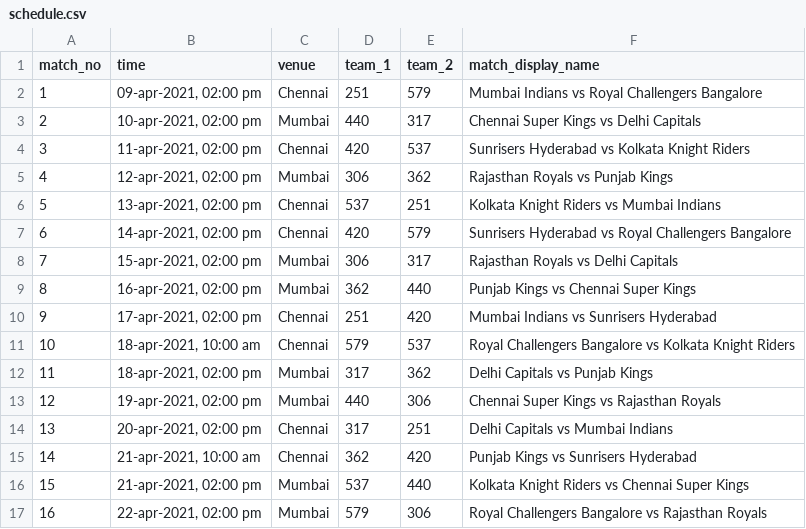
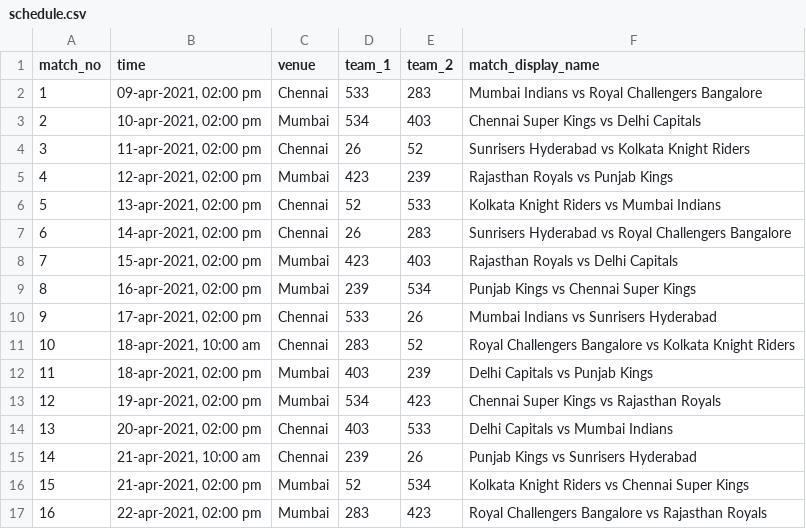
Before and after one commit to Anirudh58/cricboard, a CSV file: clean_data/schedule.csv, drawn as a sheet; only a part is shown; the diff covers the shown part only.

```diff
--- a/clean_data/schedule.csv
+++ b/clean_data/schedule.csv
@@ -1,17 +1,17 @@
 match_no,time,venue,team_1,team_2,match_display_name
-1,"09-apr-2021, 02:00 pm",Chennai,251,579,Mumbai Indians vs Royal Challengers Bangalore
-2,"10-apr-2021, 02:00 pm",Mumbai,440,317,Chennai Super Kings vs Delhi Capitals
-3,"11-apr-2021, 02:00 pm",Chennai,420,537,Sunrisers Hyderabad vs Kolkata Knight Riders
-4,"12-apr-2021, 02:00 pm",Mumbai,306,362,Rajasthan Royals vs Punjab Kings
-5,"13-apr-2021, 02:00 pm",Chennai,537,251,Kolkata Knight Riders vs Mumbai Indians
-6,"14-apr-2021, 02:00 pm",Chennai,420,579,Sunrisers Hyderabad vs Royal Challengers Bangalore
-7,"15-apr-2021, 02:00 pm",Mumbai,306,317,Rajasthan Royals vs Delhi Capitals
-8,"16-apr-2021, 02:00 pm",Mumbai,362,440,Punjab Kings vs Chennai Super Kings
-9,"17-apr-2021, 02:00 pm",Chennai,251,420,Mumbai Indians vs Sunrisers Hyderabad
-10,"18-apr-2021, 10:00 am",Chennai,579,537,Royal Challengers Bangalore vs Kolkata Knight Riders
-11,"18-apr-2021, 02:00 pm",Mumbai,317,362,Delhi Capitals vs Punjab Kings
-12,"19-apr-2021, 02:00 pm",Mumbai,440,306,Chennai Super Kings vs Rajasthan Royals
-13,"20-apr-2021, 02:00 pm",Chennai,317,251,Delhi Capitals vs Mumbai Indians
-14,"21-apr-2021, 10:00 am",Chennai,362,420,Punjab Kings vs Sunrisers Hyderabad
-15,"21-apr-2021, 02:00 pm",Mumbai,537,440,Kolkata Knight Riders vs Chennai Super Kings
-16,"22-apr-2021, 02:00 pm",Mumbai,579,306,Royal Challengers Bangalore vs Rajasthan Royals
+1,"09-apr-2021, 02:00 pm",Chennai,533,283,Mumbai Indians vs Royal Challengers Bangalore
+2,"10-apr-2021, 02:00 pm",Mumbai,534,403,Chennai Super Kings vs Delhi Capitals
+3,"11-apr-2021, 02:00 pm",Chennai,26,52,Sunrisers Hyderabad vs Kolkata Knight Riders
+4,"12-apr-2021, 02:00 pm",Mumbai,423,239,Rajasthan Royals vs Punjab Kings
+5,"13-apr-2021, 02:00 pm",Chennai,52,533,Kolkata Knight Riders vs Mumbai Indians
+6,"14-apr-2021, 02:00 pm",Chennai,26,283,Sunrisers Hyderabad vs Royal Challengers Bangalore
+7,"15-apr-2021, 02:00 pm",Mumbai,423,403,Rajasthan Royals vs Delhi Capitals
+8,"16-apr-2021, 02:00 pm",Mumbai,239,534,Punjab Kings vs Chennai Super Kings
+9,"17-apr-2021, 02:00 pm",Chennai,533,26,Mumbai Indians vs Sunrisers Hyderabad
+10,"18-apr-2021, 10:00 am",Chennai,283,52,Royal Challengers Bangalore vs Kolkata Knight Riders
+11,"18-apr-2021, 02:00 pm",Mumbai,403,239,Delhi Capitals vs Punjab Kings
+12,"19-apr-2021, 02:00 pm",Mumbai,534,423,Chennai Super Kings vs Rajasthan Royals
+13,"20-apr-2021, 02:00 pm",Chennai,403,533,Delhi Capitals vs Mumbai Indians
+14,"21-apr-2021, 10:00 am",Chennai,239,26,Punjab Kings vs Sunrisers Hyderabad
+15,"21-apr-2021, 02:00 pm",Mumbai,52,534,Kolkata Knight Riders vs Chennai Super Kings
+16,"22-apr-2021, 02:00 pm",Mumbai,283,423,Royal Challengers Bangalore vs Rajasthan Royals
```
Also changed, not shown: 88 edited cells elsewhere in this file, clean_data/match.csv, clean_data/player.csv, 4 other files.
